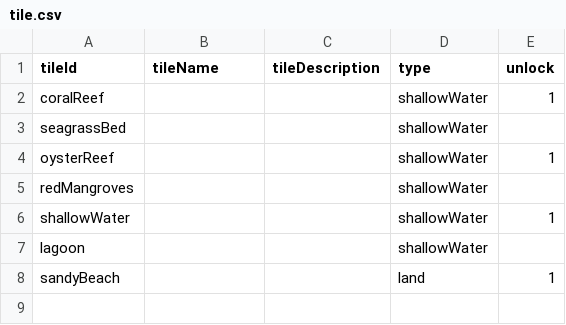
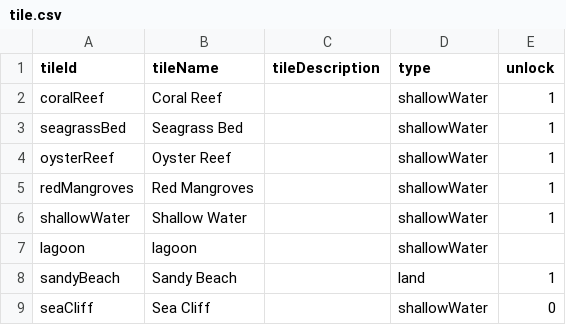
Before and after one commit to shshwdr/Climating, a CSV file: Assets/Resources/csv/tile.csv, drawn as a sheet.

```diff
--- a/Assets/Resources/csv/tile.csv
+++ b/Assets/Resources/csv/tile.csv
@@ -1,8 +1,9 @@
 tileId,tileName,tileDescription,type,unlock
-coralReef,,,shallowWater,1
-seagrassBed,,,shallowWater,
-oysterReef,,,shallowWater,1
-redMangroves,,,shallowWater,
-shallowWater,,,shallowWater,1
-lagoon,,,shallowWater,
-sandyBeach,,,land,1
+coralReef,Coral Reef,,shallowWater,1
+seagrassBed,Seagrass Bed,,shallowWater,1
+oysterReef,Oyster Reef,,shallowWater,1
+redMangroves,Red Mangroves,,shallowWater,1
+shallowWater,Shallow Water,,shallowWater,1
+lagoon,lagoon,,shallowWater,
+sandyBeach,Sandy Beach,,land,1
+seaCliff,Sea Cliff,,shallowWater,0
```
Also changed, not shown: Assets/Resources/csv/event.csv, Assets/Resources/csv/tileAction.csv, 51 other files.
